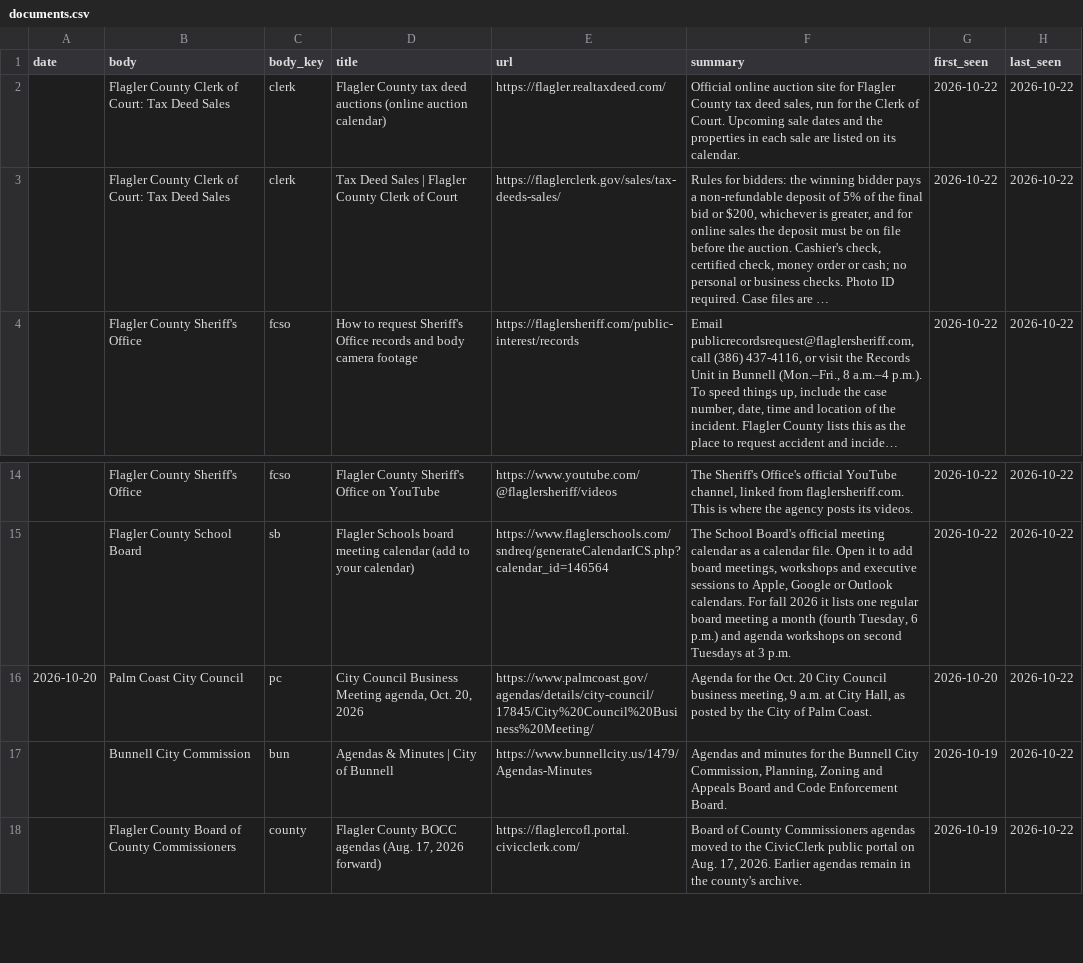
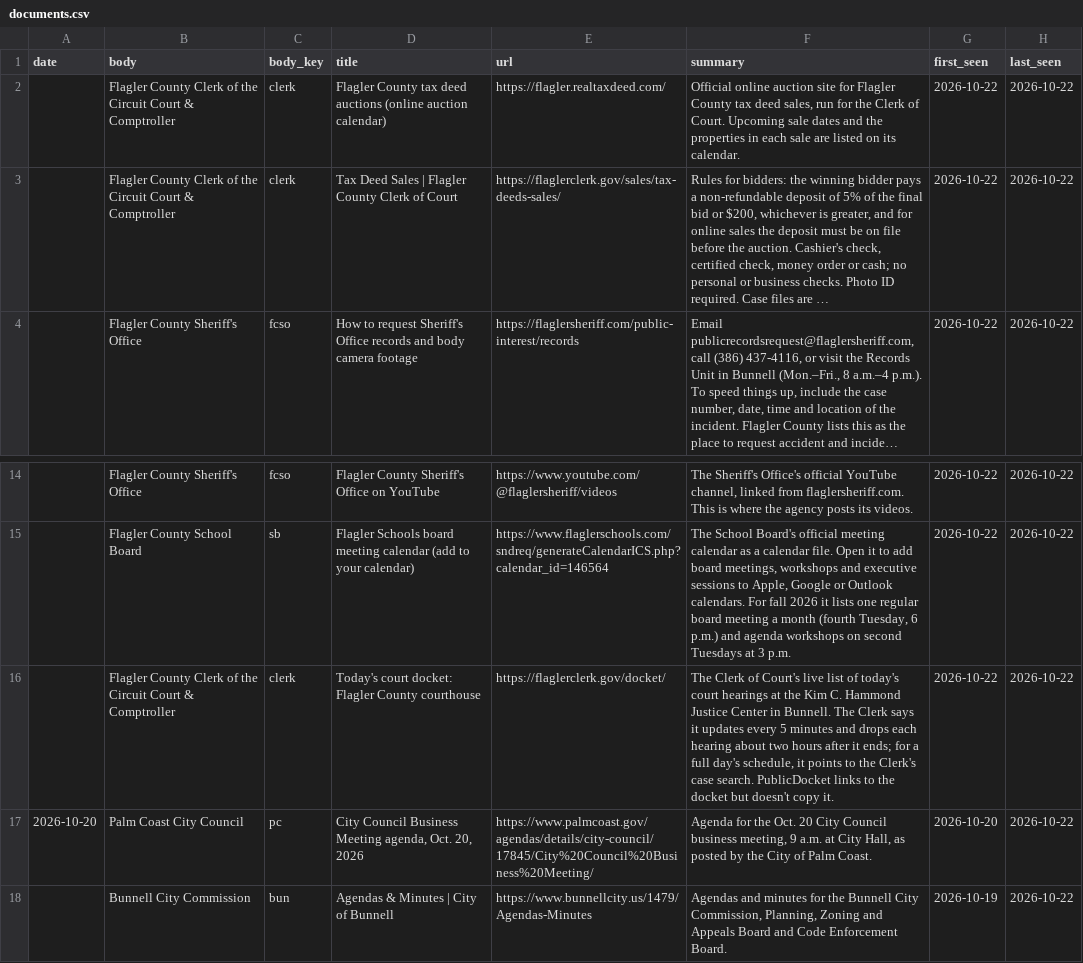
Before and after one commit to FlaglerCoastalEnterprises/publicdocket, a CSV file: public/data/documents.csv, drawn as a sheet; only a part is shown, gaps mark what is left out; the shorter side is filled out with more unchanged rows; long unchanged cells end in …; the diff names each change by its address in the sheet, - before the commit and + after, or states it on an @@ line.

```diff
--- a/public/data/documents.csv
+++ b/public/data/documents.csv
-B2:B3 (body): …Clerk of Court: Tax Deed Sales
+B2:B3 (body): …Clerk of the Circuit Court & Comptroller
+row 16:  | Flagler County Clerk of the Circuit Court & Comptroller | clerk | Today's court docket: Flagler County courthouse | https://flaglerclerk.gov/docket/ | The Clerk of Court's live list of today's court hearings at the Kim C. Hammond Justice Center in Bunnell. The Clerk says it updates every 5 minutes and drops each hearing about two hours after it ends; for a full day's schedule, it points to the Clerk's case search. PublicDocket links to the docket but doesn't copy it. | 2026-10-22 | 2026-10-22
```
Also changed, not shown: public/data/bodies.csv, 3 other files.
